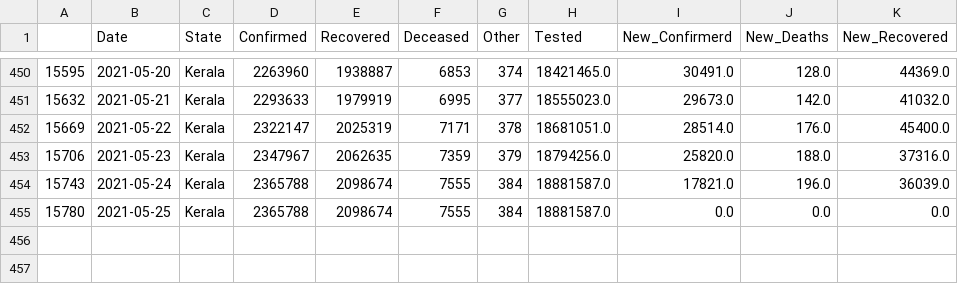
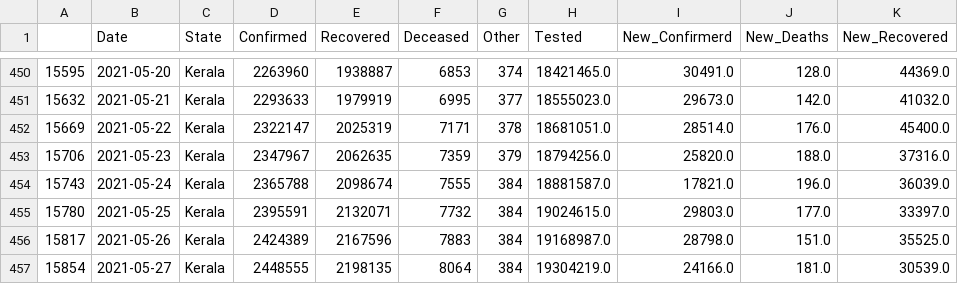
Before and after one commit to sureshkuc/Data-Science-in-Life-Science-Project, a CSV file: Indian-States-Covid19-Datasets/Kerala.csv, drawn as a sheet; only a part is shown, gaps mark what is left out.

Commit message:
committing files

```diff
--- a/Indian-States-Covid19-Datasets/Kerala.csv
+++ b/Indian-States-Covid19-Datasets/Kerala.csv
@@ -454,2 +454,4 @@
 15743,2021-05-24,Kerala,2365788,2098674,7555,384,18881587.0,17821.0,196.0,36039.0
-15780,2021-05-25,Kerala,2365788,2098674,7555,384,18881587.0,0.0,0.0,0.0
+15780,2021-05-25,Kerala,2395591,2132071,7732,384,19024615.0,29803.0,177.0,33397.0
+15817,2021-05-26,Kerala,2424389,2167596,7883,384,19168987.0,28798.0,151.0,35525.0
+15854,2021-05-27,Kerala,2448555,2198135,8064,384,19304219.0,24166.0,181.0,30539.0
```
